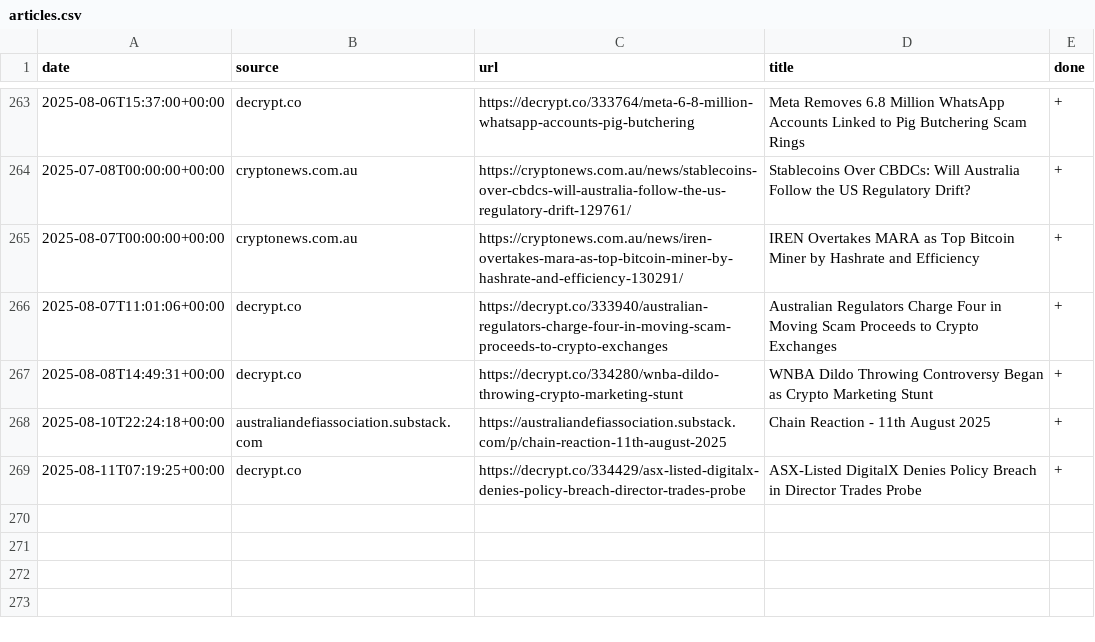
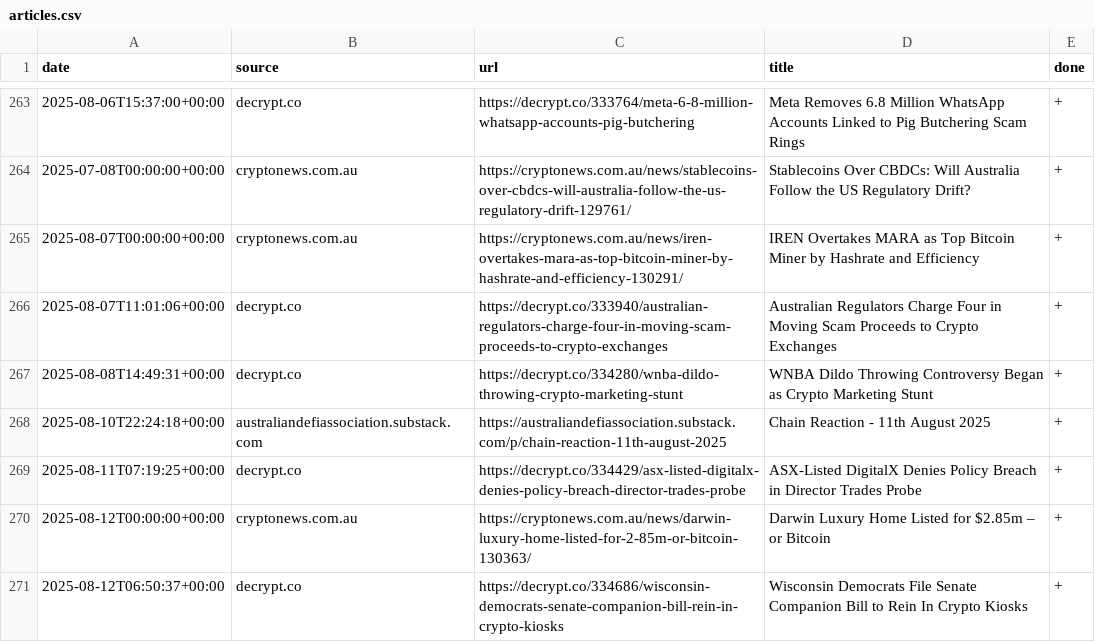
Before and after one commit to konashevich/ozcryptonews, a CSV file: articles.csv, drawn as a sheet; only a part is shown, gaps mark what is left out.

Commit message:
Update articles.csv

```diff
--- a/articles.csv
+++ b/articles.csv
@@ -269 +269,3 @@ date,source,url,title,done
 2025-08-11T07:19:25+00:00,decrypt.co,https://decrypt.co/334429/asx-listed-digitalx-denies-policy-breach-director-trades-probe,ASX-Listed DigitalX Denies Policy Breach in Director Trades Probe,+
+2025-08-12T00:00:00+00:00,cryptonews.com.au,https://cryptonews.com.au/news/darwin-luxury-home-listed-for-2-85m-or-bitcoin-130363/,Darwin Luxury Home Listed for $2.85m – or Bitcoin,+
+2025-08-12T06:50:37+00:00,decrypt.co,https://decrypt.co/334686/wisconsin-democrats-senate-companion-bill-rein-in-crypto-kiosks,Wisconsin Democrats File Senate Companion Bill to Rein In Crypto Kiosks,+
```
